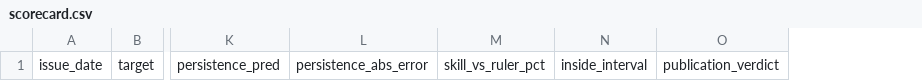
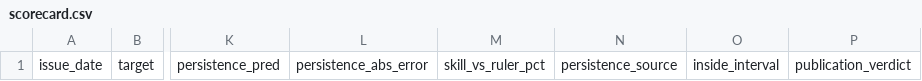
Before and after one commit to WBG-ITS-Innovation/AI4CM, a CSV file: forecasts/scorecard.csv, drawn as a sheet; only a part is shown, gaps mark what is left out; the diff names each change by its address in the sheet, - before the commit and + after, or states it on an @@ line.

```diff
--- a/forecasts/scorecard.csv
+++ b/forecasts/scorecard.csv
+column N, row 1: persistence_source
```
Also changed, not shown: 3 other files.
